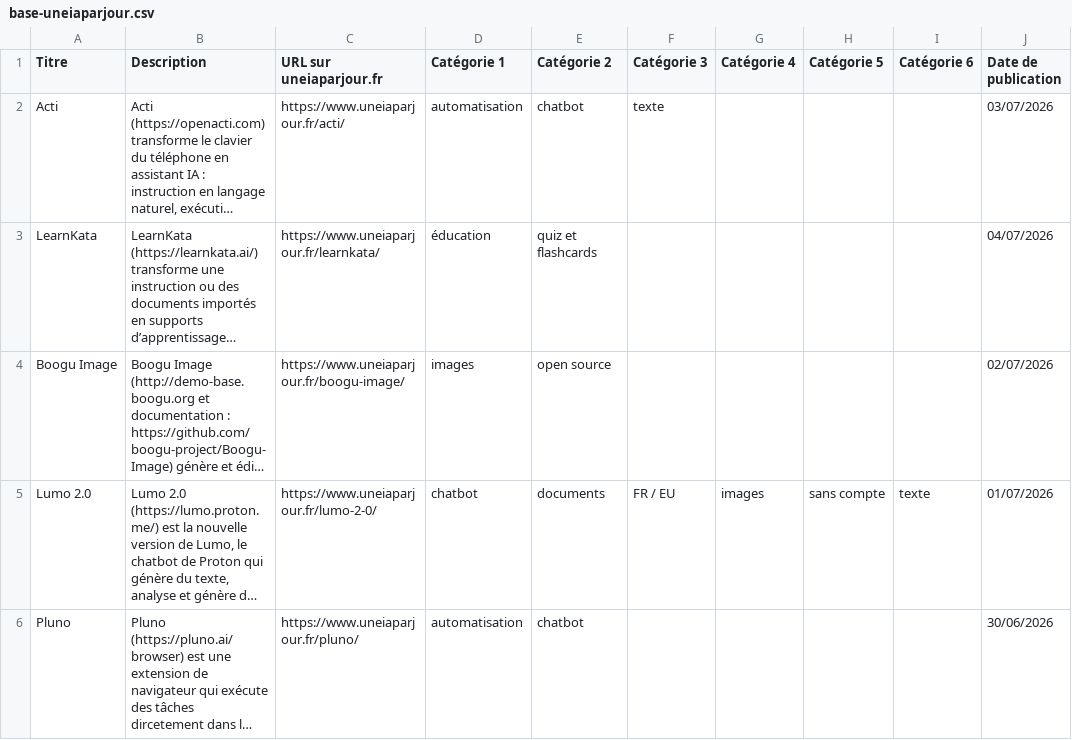
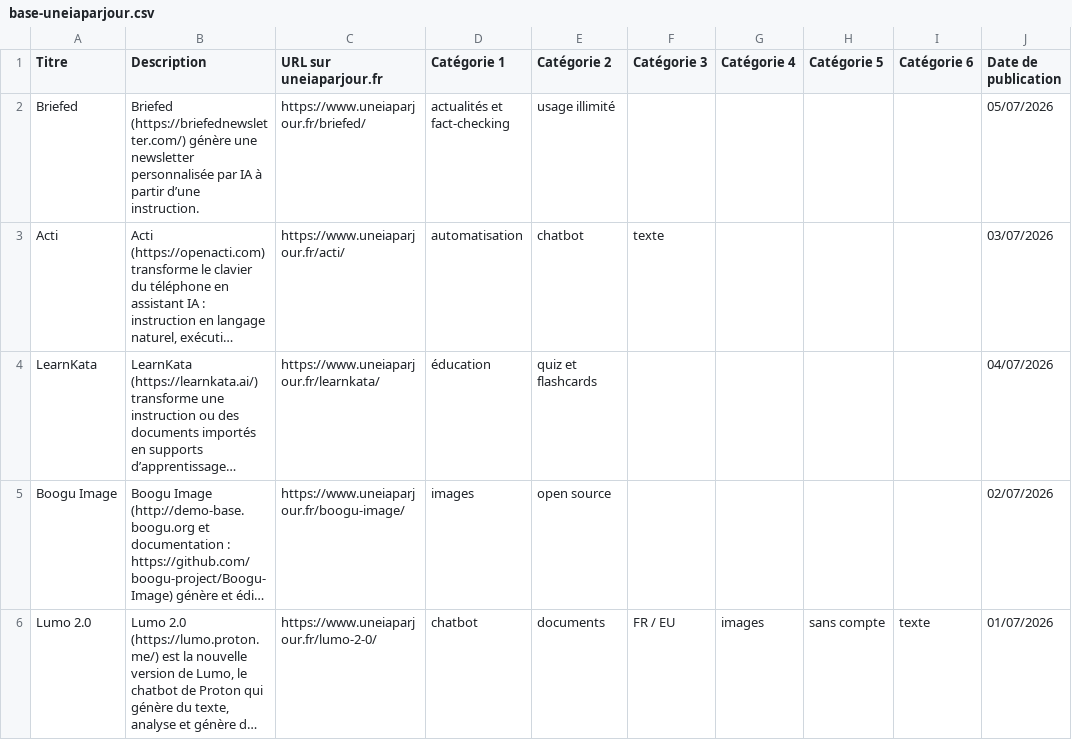
Before and after one commit to uneIAparjour/base, a CSV file: base-uneiaparjour.csv, drawn as a sheet; only a part is shown; the shorter side is filled out with more unchanged rows; long unchanged cells end in …; the diff names each change by its address in the sheet, - before the commit and + after, or states it on an @@ line.

```diff
--- a/base-uneiaparjour.csv
+++ b/base-uneiaparjour.csv
+row 2: Briefed | Briefed (https://briefednewsletter.com/) génère une newsletter personnalisée par IA à partir d’une instruction. | https://www.uneiaparjour.fr/briefed/ | actualités et fact-checking | usage illimité |  |  |  |  | 05/07/2026
```
Also changed, not shown: 3 other files.
